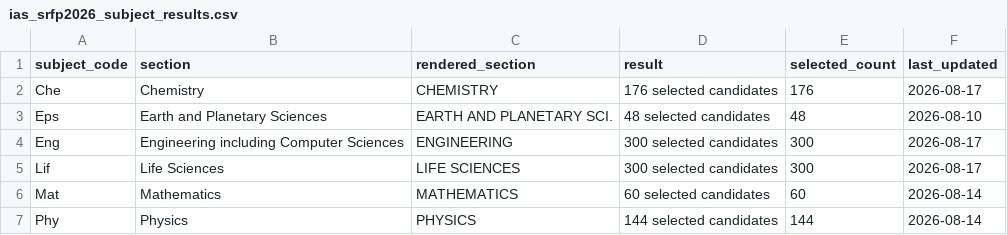
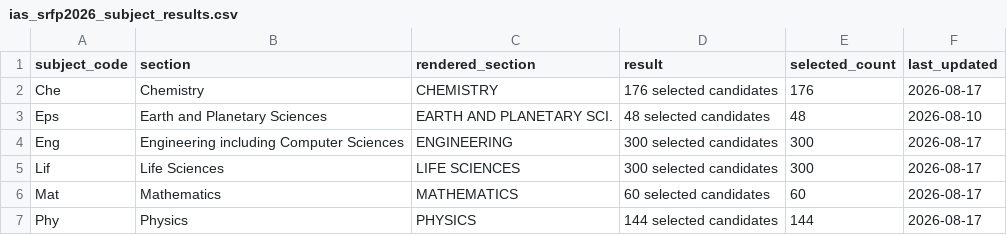
Before and after one commit to cneuralnetwork/ias-srfp-2026-dashboard, a CSV file: ias_srfp2026_subject_results.csv, drawn as a sheet.

```diff
--- a/ias_srfp2026_subject_results.csv
+++ b/ias_srfp2026_subject_results.csv
@@ -5,3 +5,3 @@ Eng,Engineering including Computer Sciences,ENGINEERING,300 selected candidates,
 Lif,Life Sciences,LIFE SCIENCES,300 selected candidates,300,2026-08-17
-Mat,Mathematics,MATHEMATICS,60 selected candidates,60,2026-08-14
-Phy,Physics,PHYSICS,144 selected candidates,144,2026-08-14
+Mat,Mathematics,MATHEMATICS,60 selected candidates,60,2026-08-17
+Phy,Physics,PHYSICS,144 selected candidates,144,2026-08-17
```
Also changed, not shown: ias_srfp2026_selected_people.csv, 1 other file.
